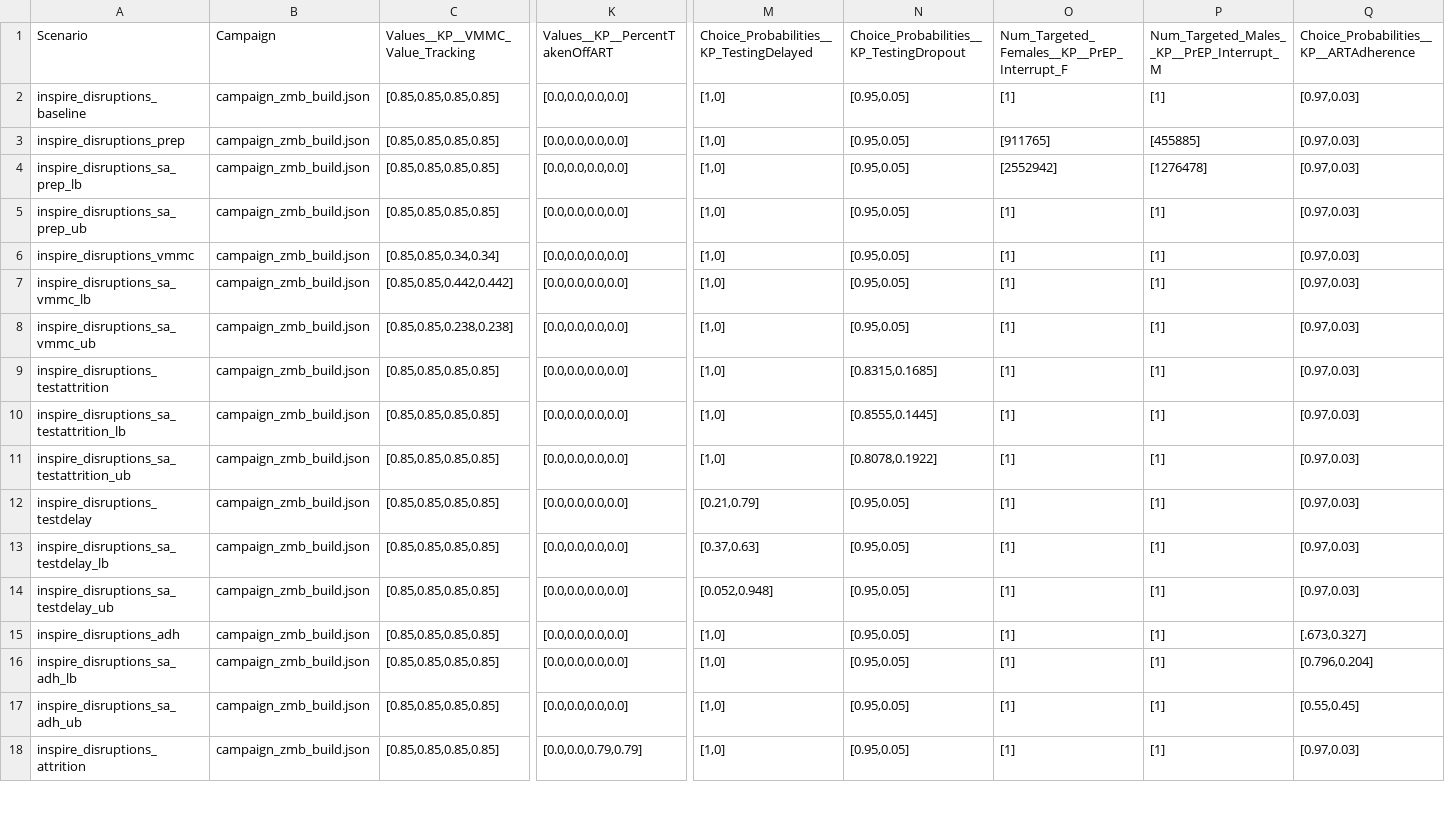
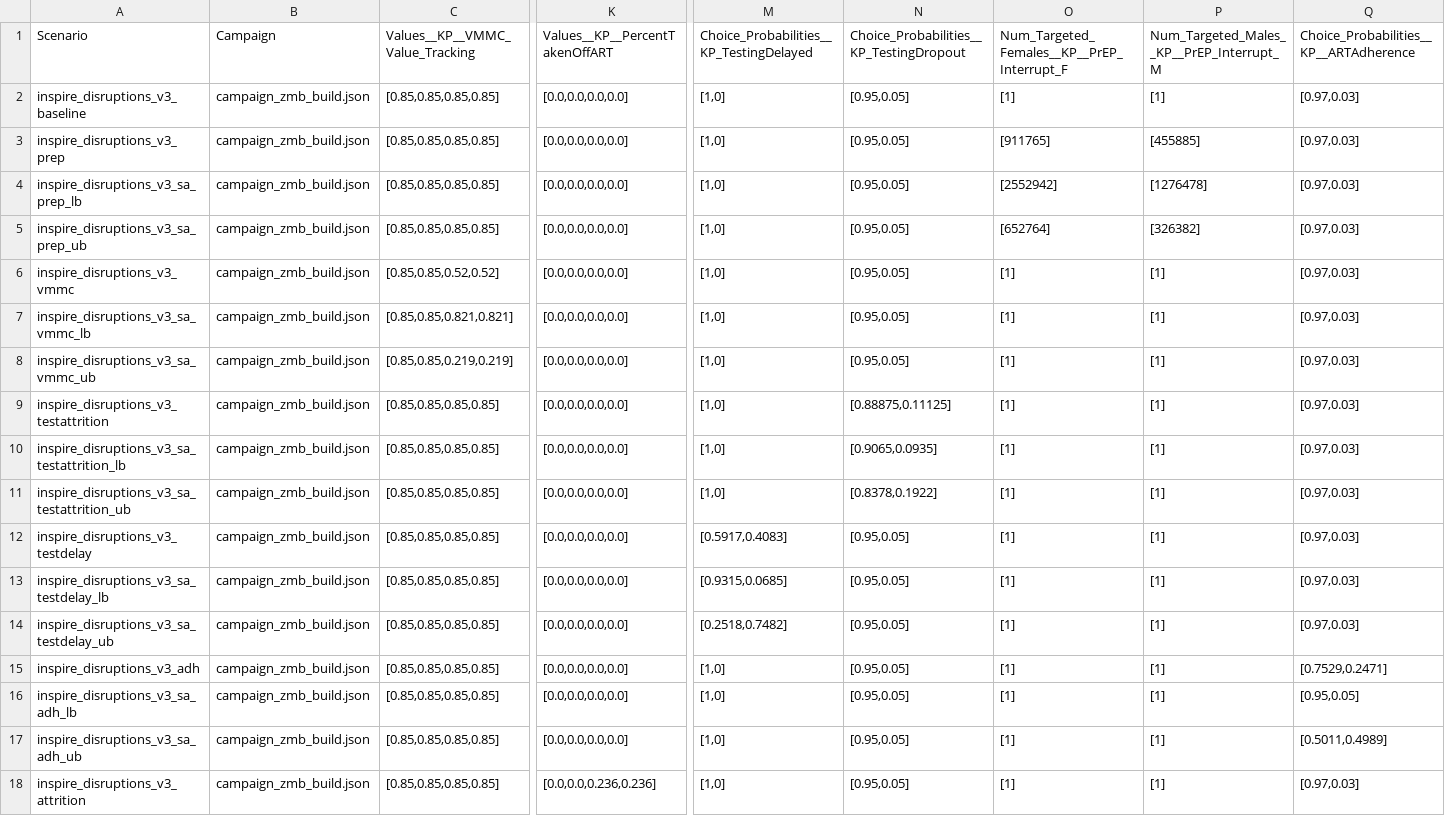
Before and after one commit to BershteynLab/INSPIRE_ZMB_Projects, a CSV file: scenarios_inspire_disruptions_v3.csv, drawn as a sheet; only a part is shown, gaps mark what is left out; the diff covers the shown part only; the diff names each change by its address in the sheet, - before the commit and + after, or states it on an @@ line.

```diff
--- a/scenarios_inspire_disruptions_v3.csv
+++ b/scenarios_inspire_disruptions_v3.csv
-A2 (Scenario): inspire_disruptions_baseline
+A2 (Scenario): inspire_disruptions_v3_baseline
-A3 (Scenario): inspire_disruptions_prep
+A3 (Scenario): inspire_disruptions_v3_prep
-A4 (Scenario): inspire_disruptions_sa_prep_lb
+A4 (Scenario): inspire_disruptions_v3_sa_prep_lb
-A5 (Scenario): inspire_disruptions_sa_prep_ub
+A5 (Scenario): inspire_disruptions_v3_sa_prep_ub
-O5: [1]
+O5: [652764]
-P5: [1]
+P5: [326382]
-A6 (Scenario): inspire_disruptions_vmmc
+A6 (Scenario): inspire_disruptions_v3_vmmc
-C6 (Values__KP__VMMC_Value_Tracking): [0.85,0.85,0.34,0.34]
+C6 (Values__KP__VMMC_Value_Tracking): [0.85,0.85,0.52,0.52]
-A7 (Scenario): inspire_disruptions_sa_vmmc_lb
+A7 (Scenario): inspire_disruptions_v3_sa_vmmc_lb
-C7 (Values__KP__VMMC_Value_Tracking): [0.85,0.85,0.442,0.442]
+C7 (Values__KP__VMMC_Value_Tracking): [0.85,0.85,0.821,0.821]
-A8 (Scenario): inspire_disruptions_sa_vmmc_ub
+A8 (Scenario): inspire_disruptions_v3_sa_vmmc_ub
-C8 (Values__KP__VMMC_Value_Tracking): [0.85,0.85,0.238,0.238]
+C8 (Values__KP__VMMC_Value_Tracking): [0.85,0.85,0.219,0.219]
-A9 (Scenario): inspire_disruptions_testattrition
+A9 (Scenario): inspire_disruptions_v3_testattrition
-N9: [0.8315,0.1685]
+N9: [0.88875,0.11125]
-A10 (Scenario): inspire_disruptions_sa_testattrition_lb
+A10 (Scenario): inspire_disruptions_v3_sa_testattrition_lb
-N10: [0.8555,0.1445]
+N10: [0.9065,0.0935]
-A11 (Scenario): inspire_disruptions_sa_testattrition_ub
+A11 (Scenario): inspire_disruptions_v3_sa_testattrition_ub
-N11: [0.8078,0.1922]
+N11: [0.8378,0.1922]
-A12 (Scenario): inspire_disruptions_testdelay
+A12 (Scenario): inspire_disruptions_v3_testdelay
-M12: [0.21,0.79]
+M12: [0.5917,0.4083]
-A13 (Scenario): inspire_disruptions_sa_testdelay_lb
+A13 (Scenario): inspire_disruptions_v3_sa_testdelay_lb
-M13: [0.37,0.63]
+M13: [0.9315,0.0685]
-A14 (Scenario): inspire_disruptions_sa_testdelay_ub
+A14 (Scenario): inspire_disruptions_v3_sa_testdelay_ub
-M14: [0.052,0.948]
+M14: [0.2518,0.7482]
-A15 (Scenario): inspire_disruptions_adh
+A15 (Scenario): inspire_disruptions_v3_adh
-Q15: [.673,0.327]
+Q15: [0.7529,0.2471]
-A16 (Scenario): inspire_disruptions_sa_adh_lb
+A16 (Scenario): inspire_disruptions_v3_sa_adh_lb
-Q16: [0.796,0.204]
+Q16: [0.95,0.05]
-A17 (Scenario): inspire_disruptions_sa_adh_ub
+A17 (Scenario): inspire_disruptions_v3_sa_adh_ub
-Q17: [0.55,0.45]
+Q17: [0.5011,0.4989]
-A18 (Scenario): inspire_disruptions_attrition
+A18 (Scenario): inspire_disruptions_v3_attrition
-K18 (Values__KP__PercentTakenOffART): [0.0,0.0,0.79,0.79]
+K18 (Values__KP__PercentTakenOffART): [0.0,0.0,0.236,0.236]
```
Also changed, not shown: 43 edited cells elsewhere in this file, 3 other files.
